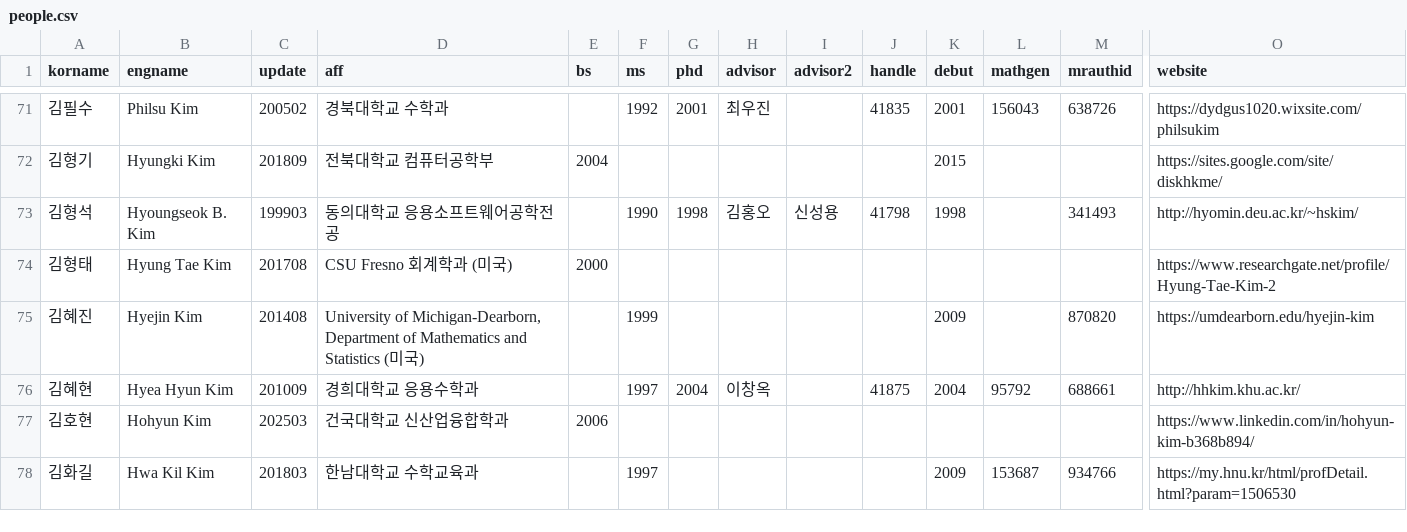
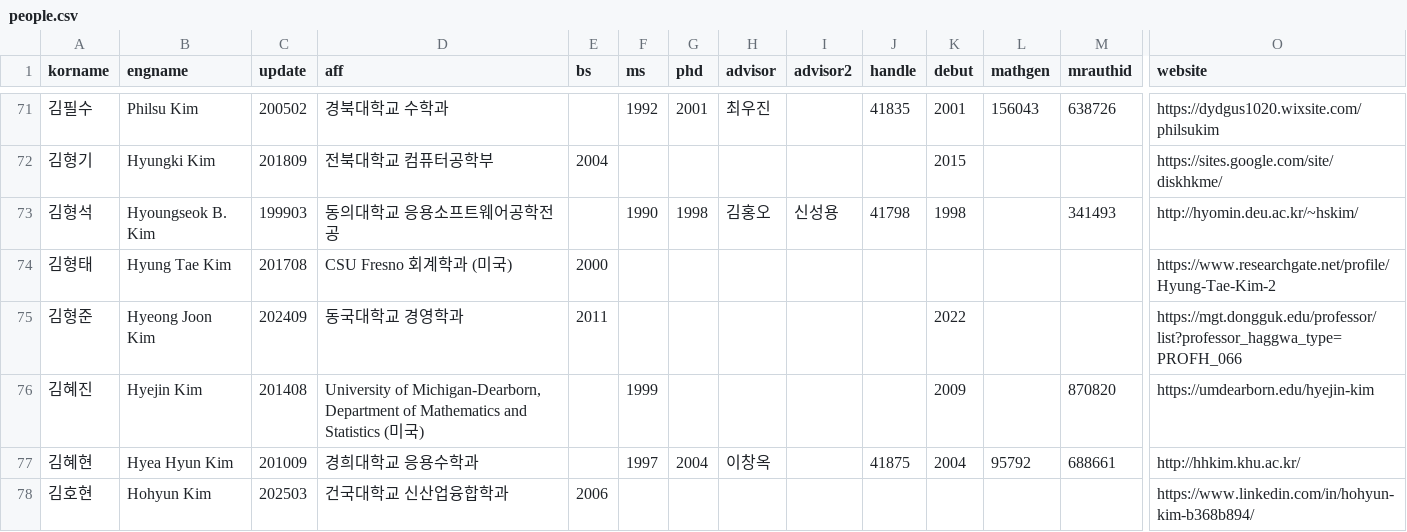
Before and after one commit to mathsci-kaist/mathsci-kaist.github.io, a CSV file: _data/people.csv, drawn as a sheet; only a part is shown, gaps mark what is left out; the shorter side is filled out with more unchanged rows; rows hold the shown columns only; the diff names each change by its address in the sheet, - before the commit and + after, or states it on an @@ line.

Commit message:
HJKim

```diff
--- a/_data/people.csv
+++ b/_data/people.csv
+row 75: 김형준 | Hyeong Joon Kim | 202409 | 동국대학교 경영학과 | 2011 |  |  |  |  |  | 2022 |  |  | https://mgt.dongguk.edu/professor/list?professor_haggwa_type=PROFH_066
```
